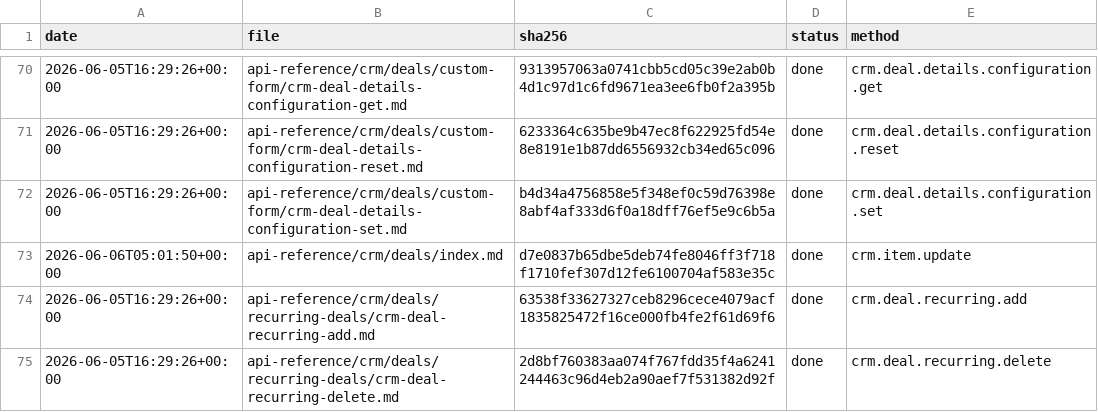
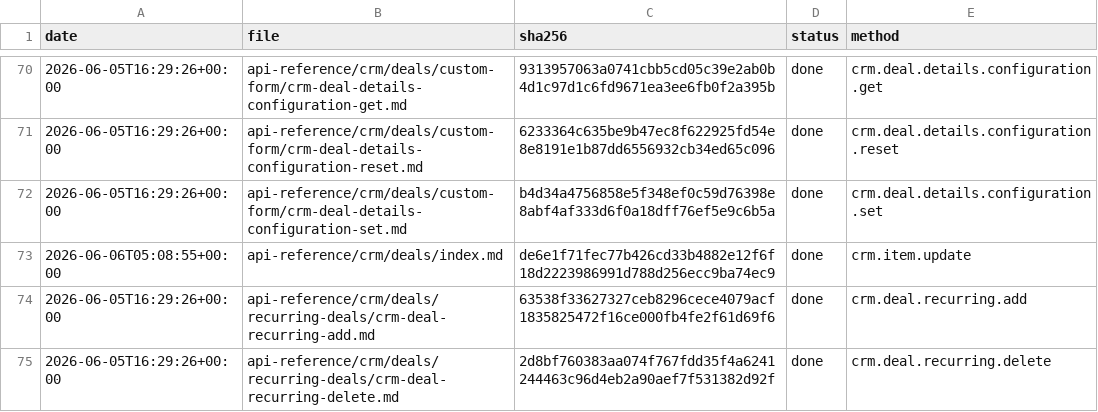
Before and after one commit to IgorShevchik/b24-rest-docs, a TSV file: .actualize/ledger.tsv, drawn as a sheet; only a part is shown, gaps mark what is left out.

```diff
--- a/.actualize/ledger.tsv
+++ b/.actualize/ledger.tsv
@@ -72,3 +72,3 @@ date	file	sha256	status	method
 2026-06-05T16:29:26+00:00	api-reference/crm/deals/custom-form/crm-deal-details-configuration-set.md	b4d34a4756858e5f348ef0c59d76398e8abf4af333d6f0a18dff76ef5e9c6b5a	done	crm.deal.details.configuration.set
-2026-06-06T05:01:50+00:00	api-reference/crm/deals/index.md	d7e0837b65dbe5deb74fe8046ff3f718f1710fef307d12fe6100704af583e35c	done	crm.item.update
+2026-06-06T05:08:55+00:00	api-reference/crm/deals/index.md	de6e1f71fec77b426cd33b4882e12f6f18d2223986991d788d256ecc9ba74ec9	done	crm.item.update
 2026-06-05T16:29:26+00:00	api-reference/crm/deals/recurring-deals/crm-deal-recurring-add.md	63538f33627327ceb8296cece4079acf1835825472f16ce000fb4fe2f61d69f6	done	crm.deal.recurring.add
```
Also changed, not shown: 1 other file.
